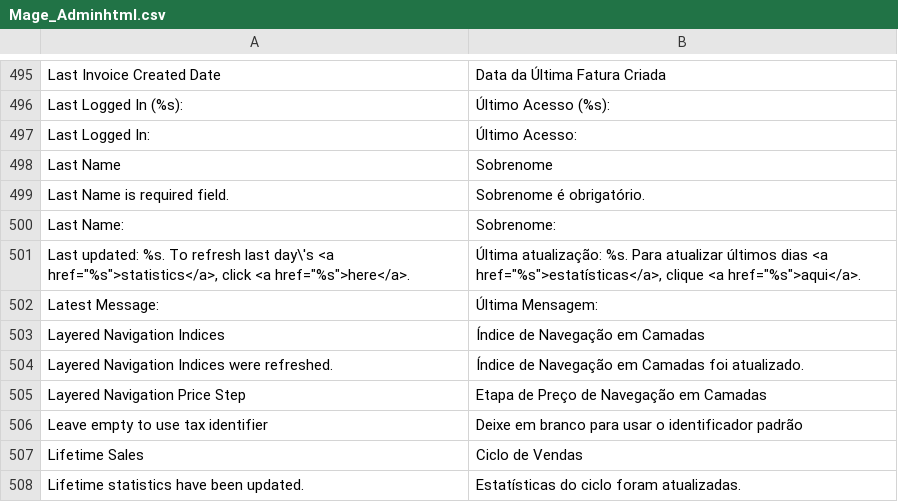
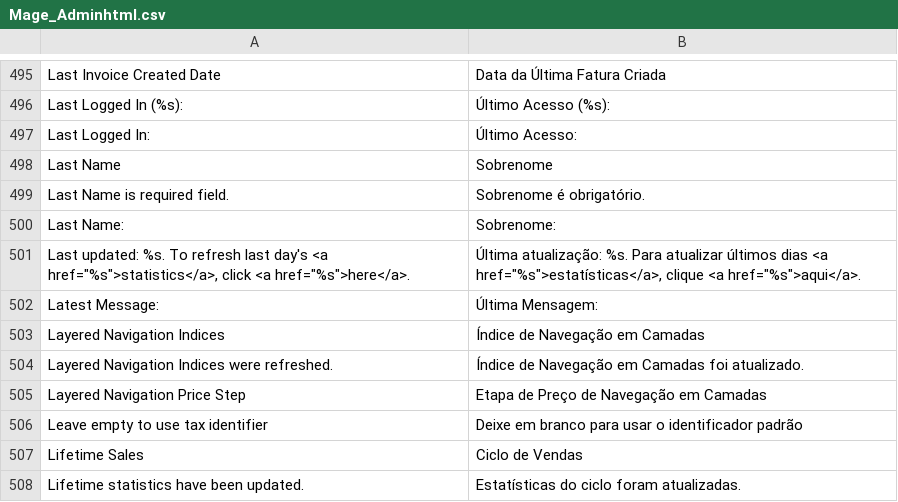
Before and after one commit to gamuzatech/tolucastore-magento, a CSV file: app/locale/pt_BR/Mage_Adminhtml.csv, drawn as a sheet; only a part is shown, gaps mark what is left out.

Commit message:
Ajustado tradução em Mage_Adminhtml.csv

```diff
--- a/app/locale/pt_BR/Mage_Adminhtml.csv
+++ b/app/locale/pt_BR/Mage_Adminhtml.csv
@@ -500,3 +500,3 @@
 "Last Name:","Sobrenome:"
-"Last updated: %s. To refresh last day\'s <a href=""%s"">statistics</a>, click <a href=""%s"">here</a>.","Última atualização: %s. Para atualizar últimos dias <a href=""%s"">estatísticas</a>, clique <a href=""%s"">aqui</a>."
+"Last updated: %s. To refresh last day's <a href=""%s"">statistics</a>, click <a href=""%s"">here</a>.","Última atualização: %s. Para atualizar últimos dias <a href=""%s"">estatísticas</a>, clique <a href=""%s"">aqui</a>."
 "Latest Message:","Última Mensagem:"
```
